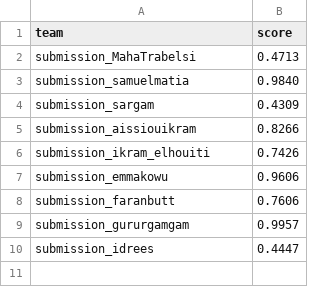
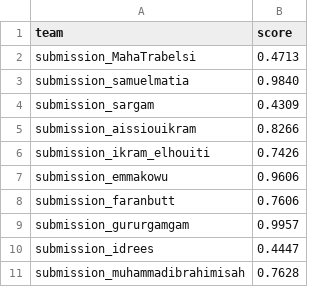
Before and after one commit to NoorMajdoub/Liarnode_challenge, a CSV file: leaderboard/leaderboard.csv, drawn as a sheet.

```diff
--- a/leaderboard/leaderboard.csv
+++ b/leaderboard/leaderboard.csv
@@ -10 +10,2 @@ submission_gururgamgam,0.9957
 submission_idrees,0.4447
+submission_muhammadibrahimisah,0.7628
```
Also changed, not shown: 2 other files.
